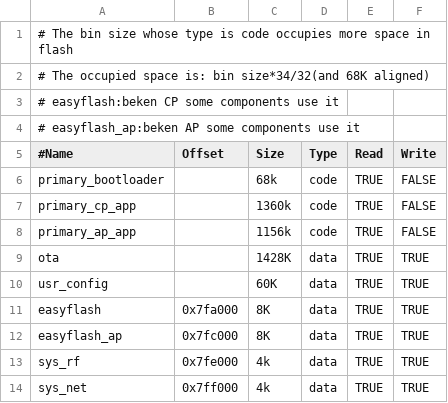
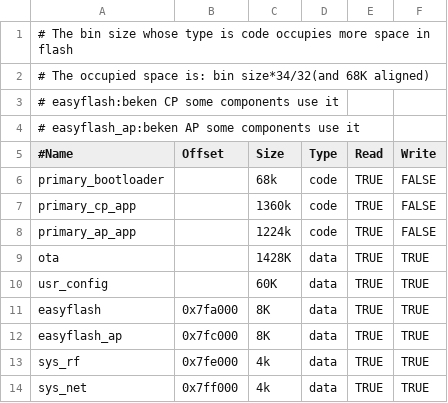
Before and after one commit to bekencorp/bk_solution_doorbell, a CSV file: projects/doorbell_lp/partitions/bk7258/auto_partitions.csv, drawn as a sheet.

Commit message:
[CI] [86803]  <multimedia> <fix> Fix build error caused by code size increasement

```diff
--- a/projects/doorbell_lp/partitions/bk7258/auto_partitions.csv
+++ b/projects/doorbell_lp/partitions/bk7258/auto_partitions.csv
@@ -7,3 +7,3 @@ primary_bootloader,,68k,code,TRUE,FALSE
 primary_cp_app,,1360k,code,TRUE,FALSE
-primary_ap_app,,1156k,code,TRUE,FALSE
+primary_ap_app,,1224k,code,TRUE,FALSE
 ota,,1428K,data,TRUE,TRUE
```
